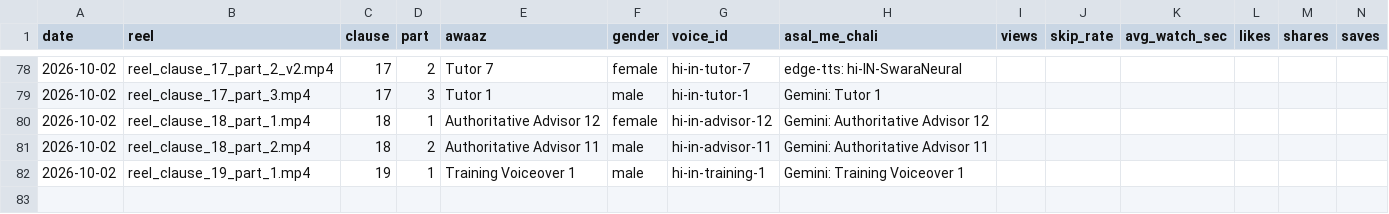
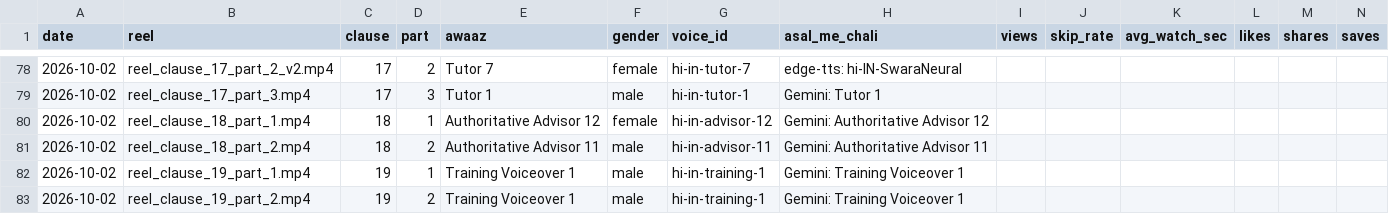
Before and after one commit to r40706876-stack/postal-wala-automation, a CSV file: generated_reels/voice_log.csv, drawn as a sheet; only a part is shown, gaps mark what is left out; the diff names each change by its address in the sheet, - before the commit and + after, or states it on an @@ line.

```diff
--- a/generated_reels/voice_log.csv
+++ b/generated_reels/voice_log.csv
+row 83: 2026-10-02 | reel_clause_19_part_2.mp4 | 19 | 2 | Training Voiceover 1 | male | hi-in-training-1 | Gemini: Training Voiceover 1
```
Also changed, not shown: 9 other files.
